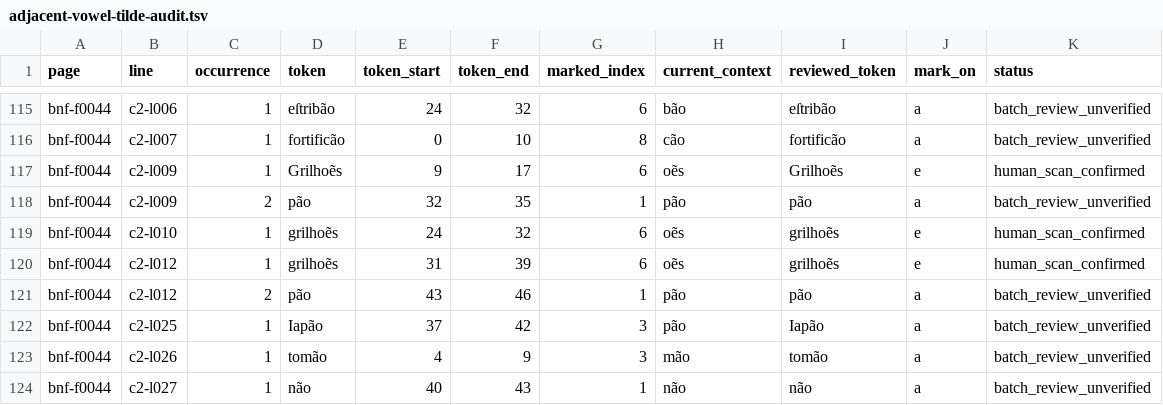
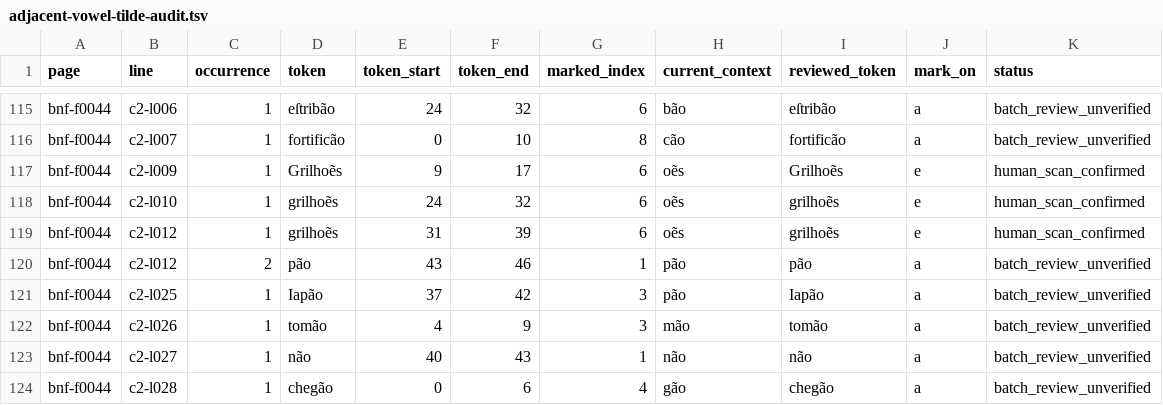
Before and after one commit to hiroshi-manabe/nippo-jisho, a TSV file: pilot/adjacent-vowel-tilde-audit.tsv, drawn as a sheet; only a part is shown, gaps mark what is left out; the shorter side is filled out with more unchanged rows.

```diff
--- a/pilot/adjacent-vowel-tilde-audit.tsv
+++ b/pilot/adjacent-vowel-tilde-audit.tsv
@@ -117,3 +117,2 @@ bnf-f0044	c2-l007	1	fortificão	0	10	8	cão	fortificão	a	batch_review_unverifie
 bnf-f0044	c2-l009	1	Grilhoẽs	9	17	6	oẽs	Grilhoẽs	e	human_scan_confirmed
-bnf-f0044	c2-l009	2	pão	32	35	1	pão	pão	a	batch_review_unverified
 bnf-f0044	c2-l010	1	grilhoẽs	24	32	6	oẽs	grilhoẽs	e	human_scan_confirmed
```
Also changed, not shown: 7 other files.
